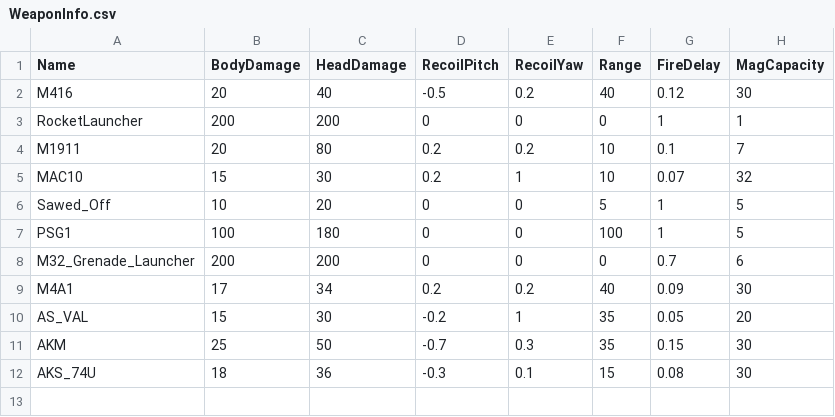
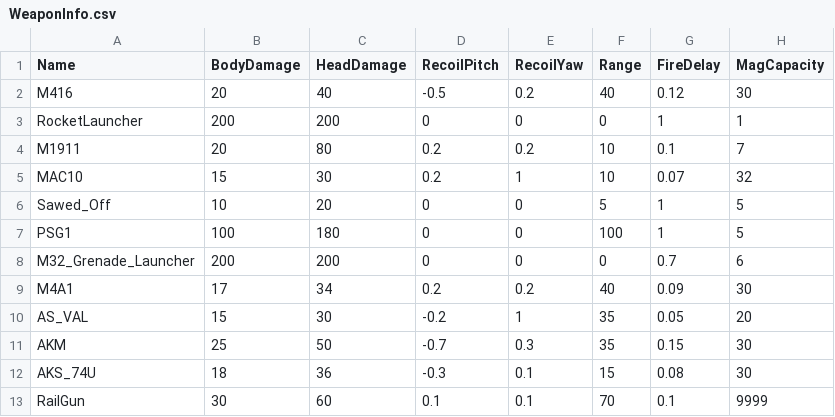
Before and after one commit to j082175/UEBlaster, a CSV file: GameData/WeaponInfo.csv, drawn as a sheet; the diff names each change by its address in the sheet, - before the commit and + after, or states it on an @@ line.

```diff
--- a/GameData/WeaponInfo.csv
+++ b/GameData/WeaponInfo.csv
+row 13: RailGun | 30 | 60 | 0.1 | 0.1 | 70 | 0.1 | 9999
```
Also changed, not shown: 9 other files.
